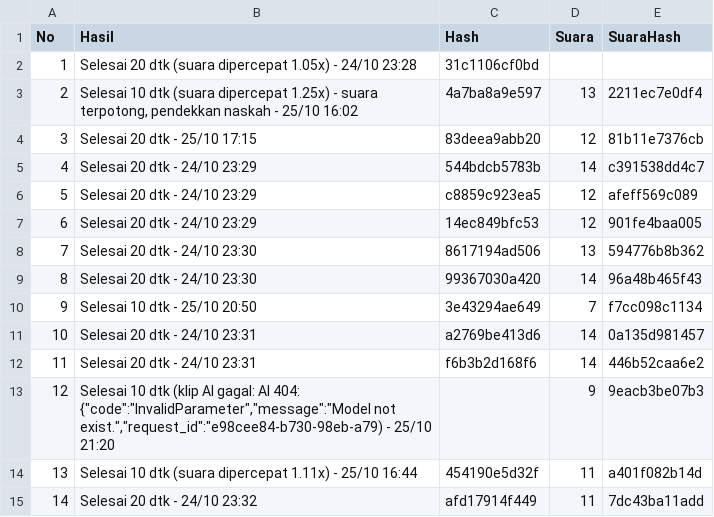
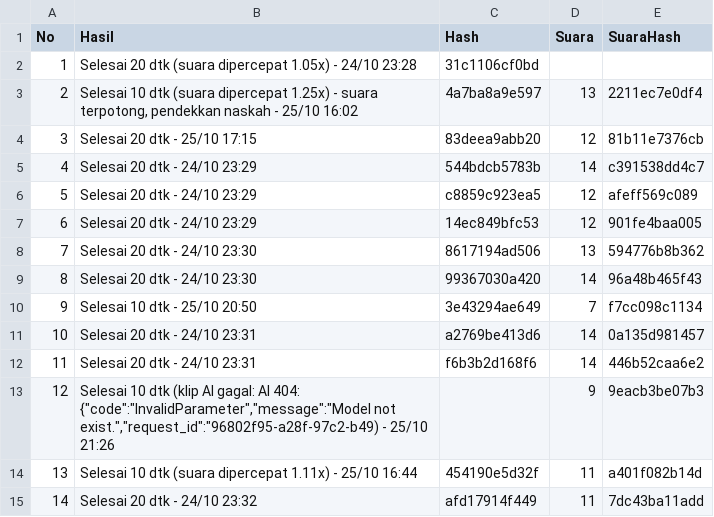
Before and after one commit to moramora04/affiliate-konten, a CSV file: output/hasil.csv, drawn as a sheet.

```diff
--- a/output/hasil.csv
+++ b/output/hasil.csv
@@ -12,3 +12,3 @@ No,Hasil,Hash,Suara,SuaraHash
 11,Selesai 20 dtk - 24/10 23:31,f6b3b2d168f6,14,446b52caa6e2
-12,"Selesai 10 dtk (klip AI gagal: AI 404: {""code"":""InvalidParameter"",""message"":""Model not exist."",""request_id"":""e98cee84-b730-98eb-a79) - 25/10 21:20",,9,9eacb3be07b3
+12,"Selesai 10 dtk (klip AI gagal: AI 404: {""code"":""InvalidParameter"",""message"":""Model not exist."",""request_id"":""96802f95-a28f-97c2-b49) - 25/10 21:26",,9,9eacb3be07b3
 13,Selesai 10 dtk (suara dipercepat 1.11x) - 25/10 16:44,454190e5d32f,11,a401f082b14d
```
Also changed, not shown: 1 other file.
